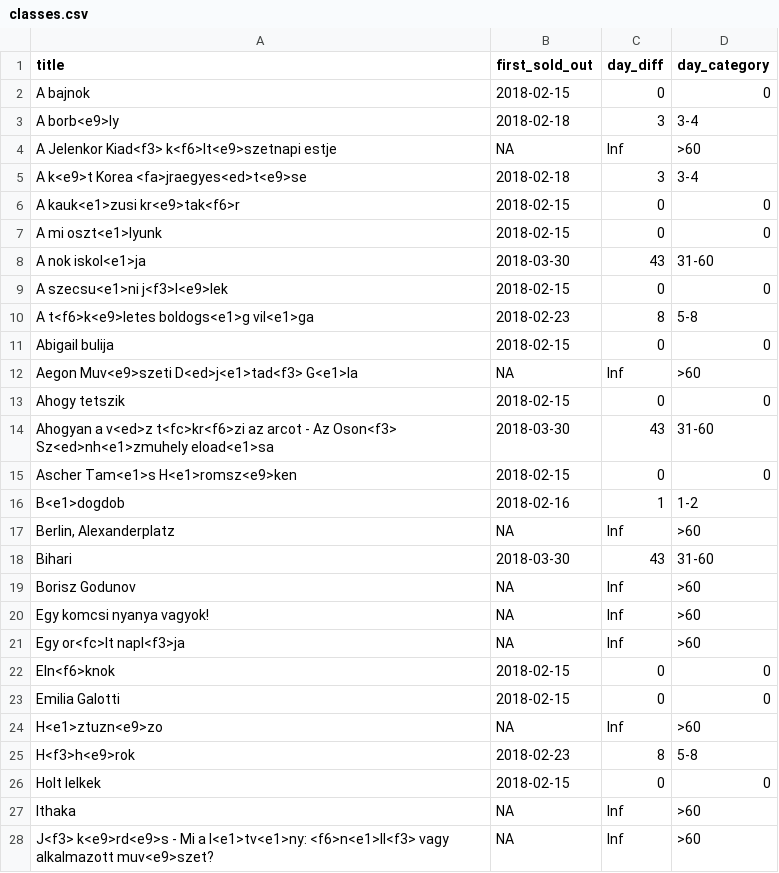
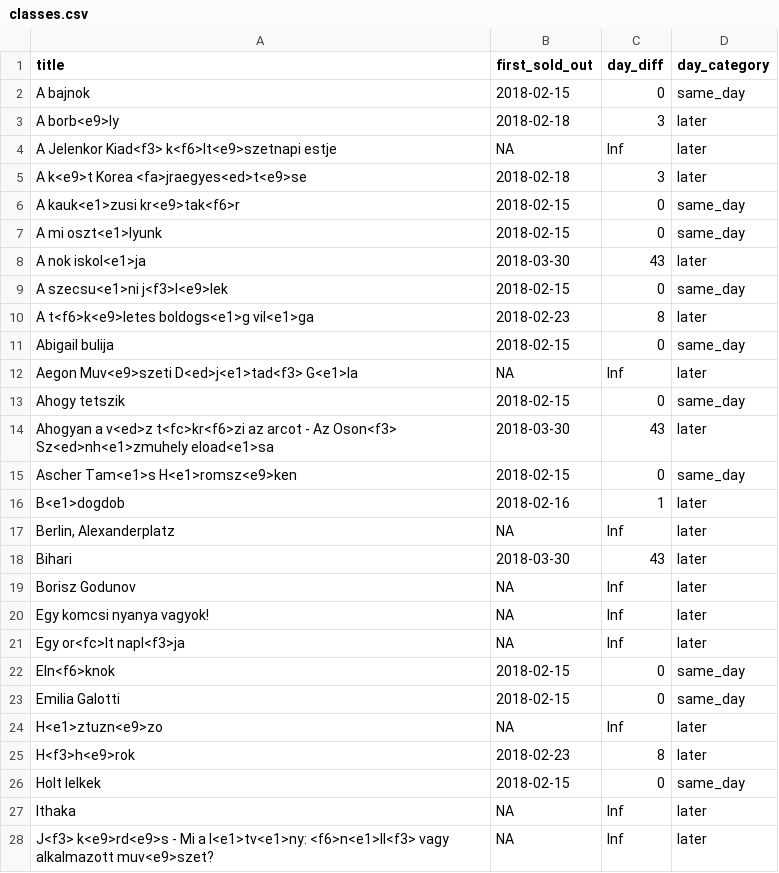
Before and after one commit to salankia/Random-R-code-snippets, a CSV file: theatre modeling/data/classes.csv, drawn as a sheet; only a part is shown; the diff covers the shown part only.

```diff
--- a/theatre modeling/data/classes.csv
+++ b/theatre modeling/data/classes.csv
@@ -1,28 +1,28 @@
 "title","first_sold_out","day_diff","day_category"
-"A bajnok",2018-02-15,0,"0"
-"A borb<e9>ly",2018-02-18,3,"3-4"
-"A Jelenkor Kiad<f3> k<f6>lt<e9>szetnapi estje",NA,Inf,">60"
-"A k<e9>t Korea <fa>jraegyes<ed>t<e9>se",2018-02-18,3,"3-4"
-"A kauk<e1>zusi kr<e9>tak<f6>r",2018-02-15,0,"0"
-"A mi oszt<e1>lyunk",2018-02-15,0,"0"
-"A nok iskol<e1>ja",2018-03-30,43,"31-60"
-"A szecsu<e1>ni j<f3>l<e9>lek",2018-02-15,0,"0"
-"A t<f6>k<e9>letes boldogs<e1>g vil<e1>ga",2018-02-23,8,"5-8"
-"Abigail bulija",2018-02-15,0,"0"
-"Aegon Muv<e9>szeti D<ed>j<e1>tad<f3> G<e1>la",NA,Inf,">60"
-"Ahogy tetszik",2018-02-15,0,"0"
-"Ahogyan a v<ed>z t<fc>kr<f6>zi az arcot - Az Oson<f3> Sz<ed>nh<e1>zmuhely eload<e1>sa",2018-03-30,43,"31-60"
-"Ascher Tam<e1>s H<e1>romsz<e9>ken",2018-02-15,0,"0"
-"B<e1>dogdob",2018-02-16,1,"1-2"
-"Berlin, Alexanderplatz",NA,Inf,">60"
-"Bihari",2018-03-30,43,"31-60"
-"Borisz Godunov",NA,Inf,">60"
-"Egy komcsi nyanya vagyok!",NA,Inf,">60"
-"Egy or<fc>lt napl<f3>ja",NA,Inf,">60"
-"Eln<f6>knok",2018-02-15,0,"0"
-"Emilia Galotti",2018-02-15,0,"0"
-"H<e1>ztuzn<e9>zo",NA,Inf,">60"
-"H<f3>h<e9>rok",2018-02-23,8,"5-8"
-"Holt lelkek",2018-02-15,0,"0"
-"Ithaka",NA,Inf,">60"
-"J<f3> k<e9>rd<e9>s - Mi a l<e1>tv<e1>ny: <f6>n<e1>ll<f3> vagy alkalmazott muv<e9>szet?",NA,Inf,">60"
+"A bajnok",2018-02-15,0,"same_day"
+"A borb<e9>ly",2018-02-18,3,"later"
+"A Jelenkor Kiad<f3> k<f6>lt<e9>szetnapi estje",NA,Inf,"later"
+"A k<e9>t Korea <fa>jraegyes<ed>t<e9>se",2018-02-18,3,"later"
+"A kauk<e1>zusi kr<e9>tak<f6>r",2018-02-15,0,"same_day"
+"A mi oszt<e1>lyunk",2018-02-15,0,"same_day"
+"A nok iskol<e1>ja",2018-03-30,43,"later"
+"A szecsu<e1>ni j<f3>l<e9>lek",2018-02-15,0,"same_day"
+"A t<f6>k<e9>letes boldogs<e1>g vil<e1>ga",2018-02-23,8,"later"
+"Abigail bulija",2018-02-15,0,"same_day"
+"Aegon Muv<e9>szeti D<ed>j<e1>tad<f3> G<e1>la",NA,Inf,"later"
+"Ahogy tetszik",2018-02-15,0,"same_day"
+"Ahogyan a v<ed>z t<fc>kr<f6>zi az arcot - Az Oson<f3> Sz<ed>nh<e1>zmuhely eload<e1>sa",2018-03-30,43,"later"
+"Ascher Tam<e1>s H<e1>romsz<e9>ken",2018-02-15,0,"same_day"
+"B<e1>dogdob",2018-02-16,1,"later"
+"Berlin, Alexanderplatz",NA,Inf,"later"
+"Bihari",2018-03-30,43,"later"
+"Borisz Godunov",NA,Inf,"later"
+"Egy komcsi nyanya vagyok!",NA,Inf,"later"
+"Egy or<fc>lt napl<f3>ja",NA,Inf,"later"
+"Eln<f6>knok",2018-02-15,0,"same_day"
+"Emilia Galotti",2018-02-15,0,"same_day"
+"H<e1>ztuzn<e9>zo",NA,Inf,"later"
+"H<f3>h<e9>rok",2018-02-23,8,"later"
+"Holt lelkek",2018-02-15,0,"same_day"
+"Ithaka",NA,Inf,"later"
+"J<f3> k<e9>rd<e9>s - Mi a l<e1>tv<e1>ny: <f6>n<e1>ll<f3> vagy alkalmazott muv<e9>szet?",NA,Inf,"later"
```
Also changed, not shown: 19 edited cells elsewhere in this file, 12 other files.
